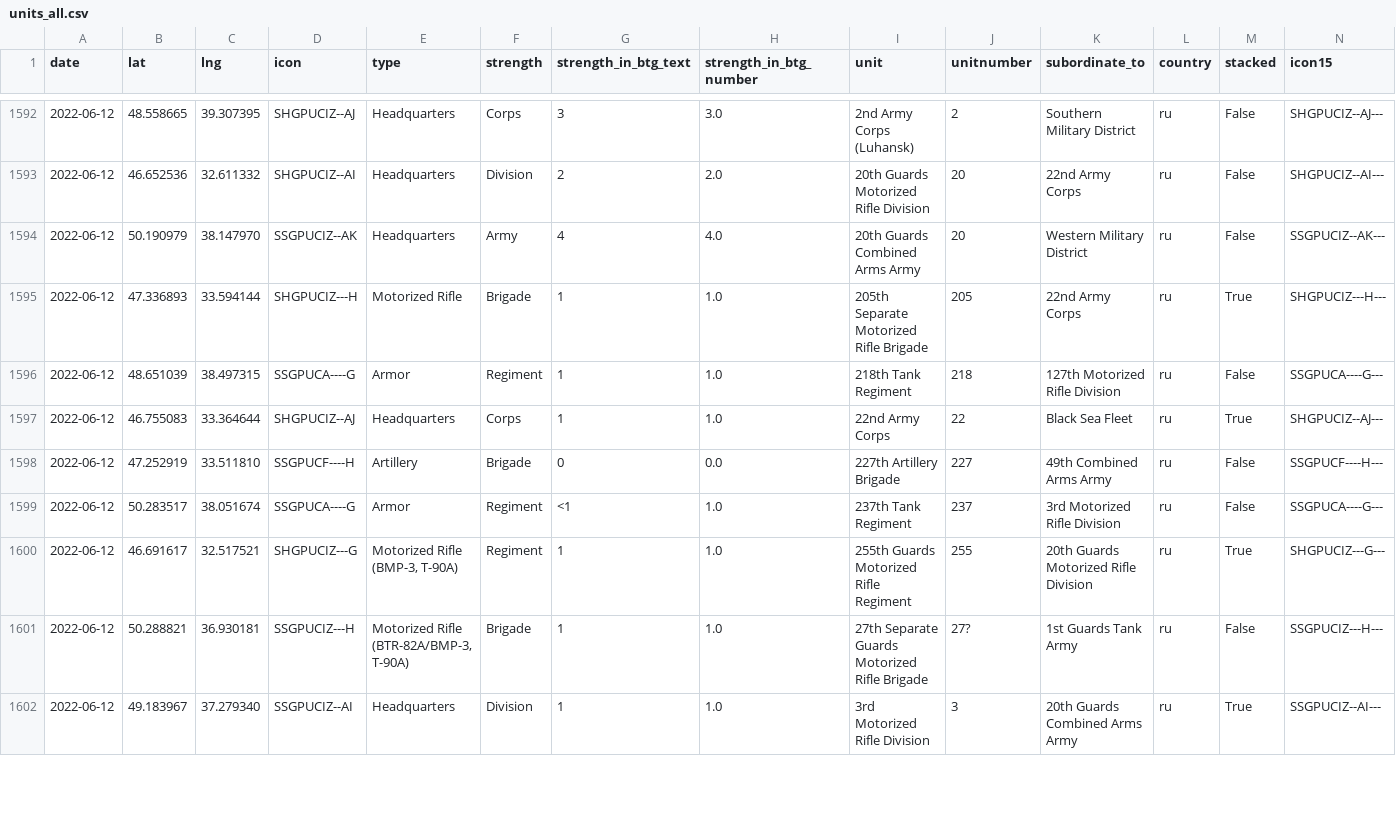
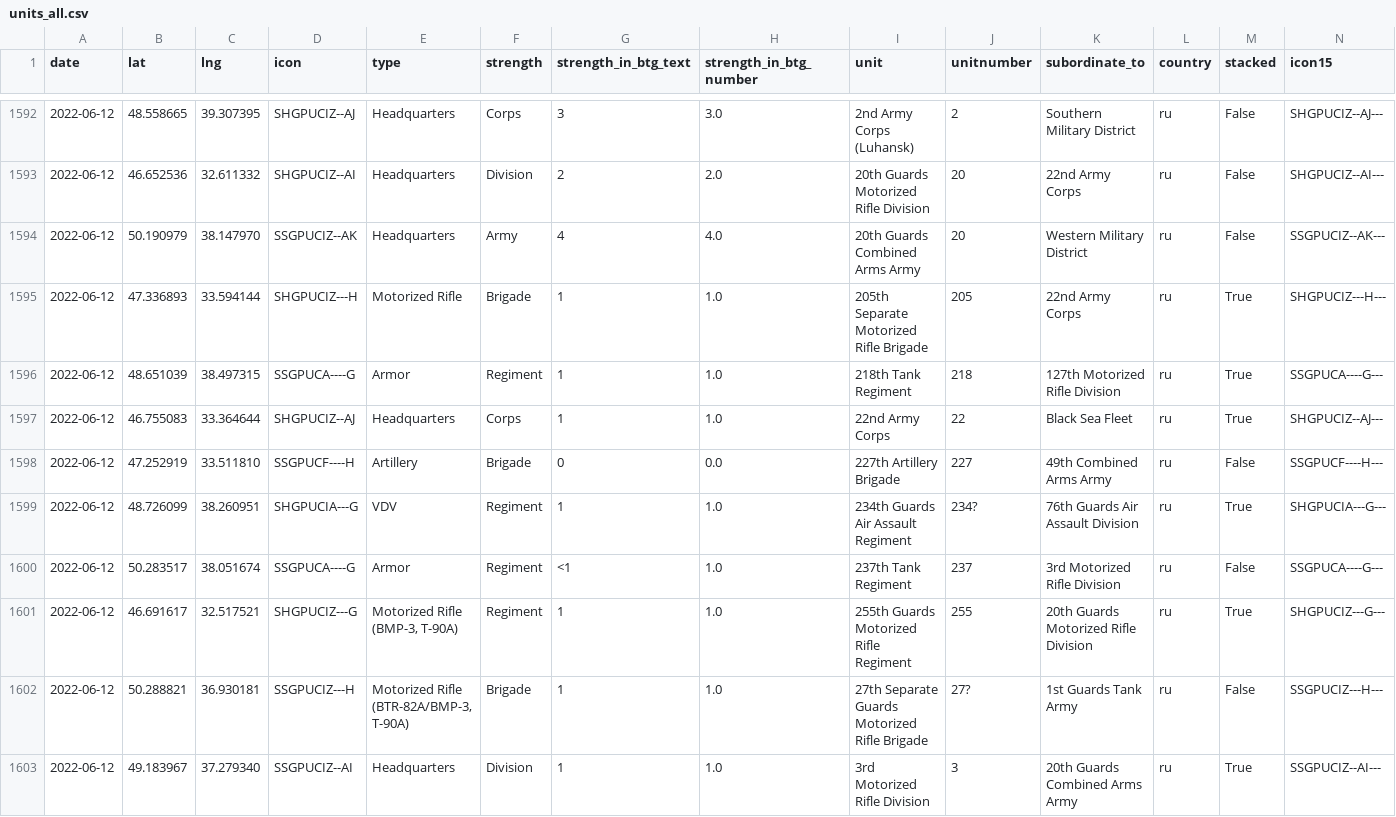
Before and after one commit to simonhuwiler/uawardata, a CSV file: data/csv/units_all.csv, drawn as a sheet; only a part is shown, gaps mark what is left out; the diff covers the shown part only.

```diff
--- a/data/csv/units_all.csv
+++ b/data/csv/units_all.csv
@@ -1595,5 +1595,6 @@ date,lat,lng,icon,type,strength,strength_in_btg_text,strength_in_btg_number,unit
 2022-06-12,47.336893,33.594144,SHGPUCIZ---H,Motorized Rifle,Brigade,1,1.0,205th Separate Motorized Rifle Brigade,205,22nd Army Corps,ru,True,SHGPUCIZ---H---
-2022-06-12,48.651039,38.497315,SSGPUCA----G,Armor,Regiment,1,1.0,218th Tank Regiment,218,127th Motorized Rifle Division,ru,False,SSGPUCA----G---
+2022-06-12,48.651039,38.497315,SSGPUCA----G,Armor,Regiment,1,1.0,218th Tank Regiment,218,127th Motorized Rifle Division,ru,True,SSGPUCA----G---
 2022-06-12,46.755083,33.364644,SHGPUCIZ--AJ,Headquarters,Corps,1,1.0,22nd Army Corps,22,Black Sea Fleet,ru,True,SHGPUCIZ--AJ---
 2022-06-12,47.252919,33.511810,SSGPUCF----H,Artillery,Brigade,0,0.0,227th Artillery Brigade,227,49th Combined Arms Army,ru,False,SSGPUCF----H---
+2022-06-12,48.726099,38.260951,SHGPUCIA---G,VDV,Regiment,1,1.0,234th Guards Air Assault Regiment,234?,76th Guards Air Assault Division,ru,True,SHGPUCIA---G---
 2022-06-12,50.283517,38.051674,SSGPUCA----G,Armor,Regiment,<1,1.0,237th Tank Regiment,237,3rd Motorized Rifle Division,ru,False,SSGPUCA----G---
```
Also changed, not shown: 3 added rows and 4 edited cells elsewhere in this file, data/csv/units_current.csv, 2 other files.
